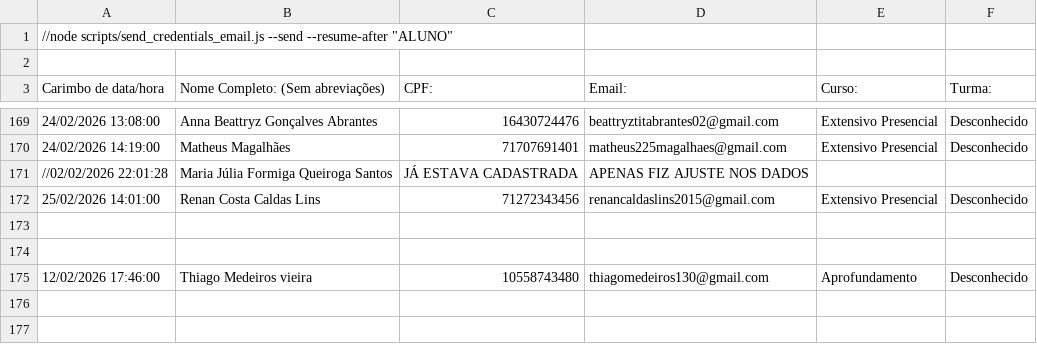
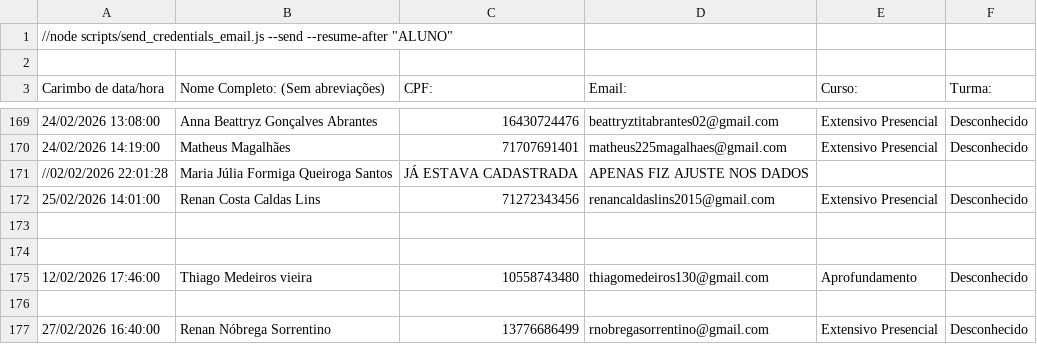
Before and after one commit to TheoNogueiraVirginio/diego_lima_rep, a CSV file: api/students.csv, drawn as a sheet; only a part is shown, gaps mark what is left out.

```diff
--- a/api/students.csv
+++ b/api/students.csv
@@ -175 +175,3 @@ Carimbo de data/hora,Nome Completo: (Sem abreviações),CPF:,Email:,Curso:,Turma
 12/02/2026 17:46:00,Thiago Medeiros vieira,10558743480,thiagomedeiros130@gmail.com,Aprofundamento,Desconhecido
+
+27/02/2026 16:40:00,Renan Nóbrega Sorrentino,13776686499,rnobregasorrentino@gmail.com,Extensivo Presencial,Desconhecido
```
Also changed, not shown: 3 other files.
